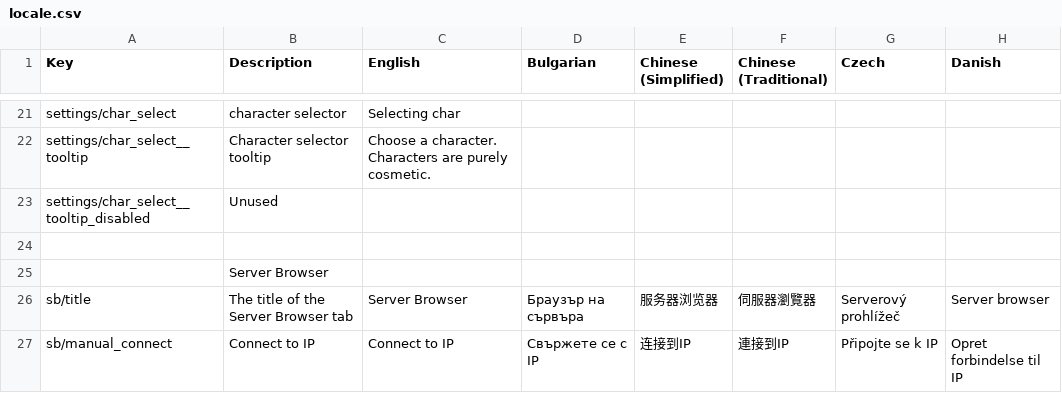
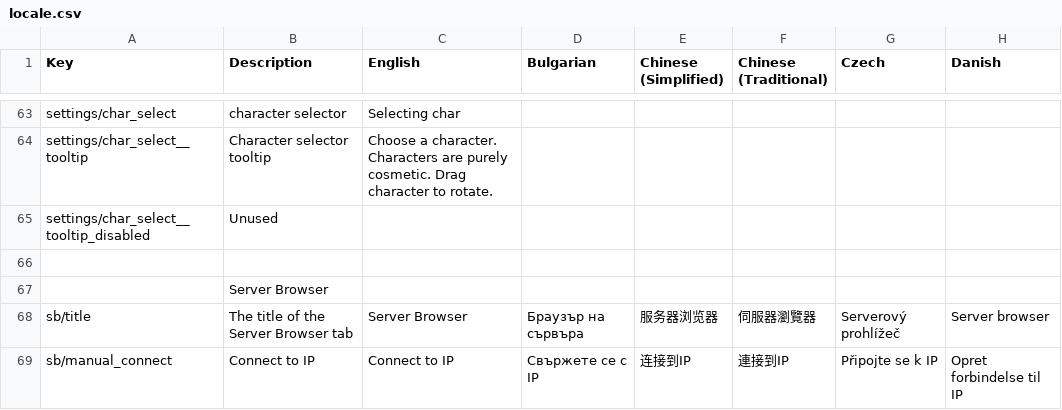
Before and after one commit to AMacro/dv-multiplayer, a CSV file: locale.csv, drawn as a sheet; only a part is shown, gaps mark what is left out; addresses are those after the commit; the diff covers the shown part only; the diff names each change by its address in the sheet, - before the commit and + after, or states it on an @@ line.

```diff
--- a/locale.csv
+++ b/locale.csv
-C64 (English): …purely cosmetic.
+C64 (English): …purely cosmetic. Drag character to rotate.
```
Also changed, not shown: 42 added rows and 1 edited cell elsewhere in this file, 3 other files.
